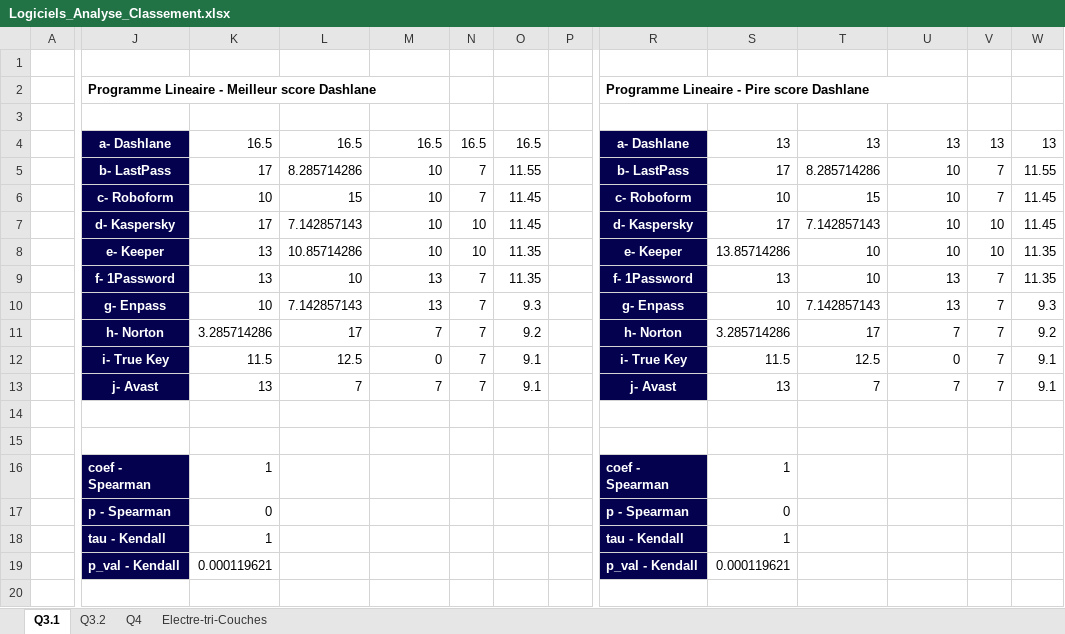
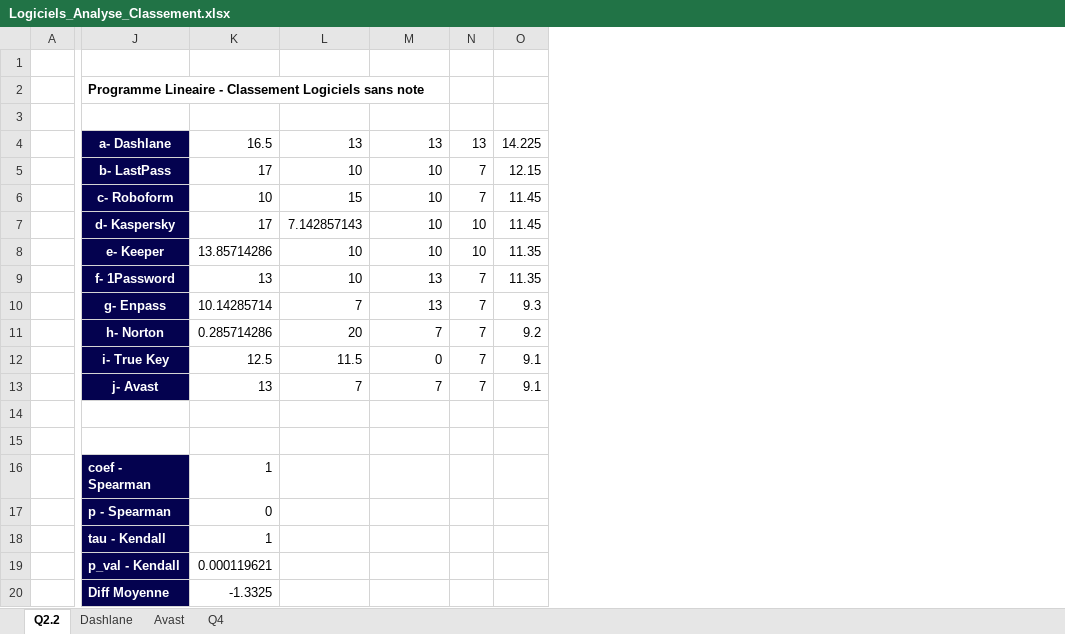
Before and after one commit to js-dev88/LangageScript, an Excel workbook: src/results/Logiciels_Analyse_Classement.xlsx, sheet Q2.2, drawn as a sheet; only a part is shown, gaps mark what is left out; values as stored, in another font and other column widths than the file's, no borders; removed rows and columns are numbered as before the commit, all else as after; rows hold the shown columns only; the diff covers the shown part only; the diff names each change by its address in the sheet, - before the commit and + after, or states it on an @@ line.

```diff
--- a/src/results/Logiciels_Analyse_Classement.xlsx (sheet Q2.2)
+++ b/src/results/Logiciels_Analyse_Classement.xlsx (sheet Q2.2)
-sheet tab: Q3.1
+sheet tab: Q2.2
-sheet tab: Q3.2
+sheet tab: Dashlane
-sheet tab: Electre-tri-Couches
+sheet tab: Avast
-column P, empty
-column R, rows 2-19: Programme Lineaire - Pire score Dashlane | Produit | a- Dashlane | b- LastPass | c- Roboform | d- Kaspersky | e- Keeper | f- 1Password | g- Enpass | h- Norton | i- True Key | j- Avast |  |  | coef - Spearman | p - Spearman | tau - Kendall | p_val - Kendall
-column S, rows 3-19: Ordinateurs | 13 | 17 | 10 | 17 | 13.85714286 | 13 | 10 | 3.285714286 | 11.5 | 13 |  |  | 1 | 0 | 1 | 0.000119621
-column T, rows 3-13: Mobiles | 13 | 8.285714286 | 15 | 7.142857143 | 10 | 10 | 7.142857143 | 17 | 12.5 | 7
-column U, rows 3-13: Protection | 13 | 10 | 10 | 10 | 10 | 13 | 13 | 7 | 0 | 7
-column V, rows 3-13: Aide | 13 | 7 | 7 | 10 | 10 | 7 | 7 | 7 | 7 | 7
-column W, rows 3-13: Score | 13 | 11.55 | 11.45 | 11.45 | 11.35 | 11.35 | 9.3 | 9.2 | 9.1 | 9.1
-J2: …Lineaire - Meilleur score Dashlane
+J2: …Lineaire - Classement Logiciels sans note
-L4: 16.5
+L4: 13
-M4: 16.5
+M4: 13
-N4: 16.5
+N4: 13
-O4: 16.5
+O4: 14.225
-L5: 8.285714286
+L5: 10
-O5: 11.55
+O5: 12.15
-K8: 13
+K8: 13.85714286
-L8: 10.85714286
+L8: 10
-K10: 10
+K10: 10.14285714
-L10: 7.142857143
+L10: 7
-K11: 3.285714286
+K11: 0.285714286
-L11: 17
+L11: 20
-K12: 11.5
+K12: 12.5
-L12: 12.5
+L12: 11.5
+row 20:  | Diff Moyenne | -1.3325
```
Also changed, not shown: 1 removed column elsewhere in this sheet, sheet Dashlane, sheet Q4, notebooks/results_notebook/Couches_Analyse_Classement.xlsx, src/results/Couches_Analyse_Classement.xlsx, 3 other files.
